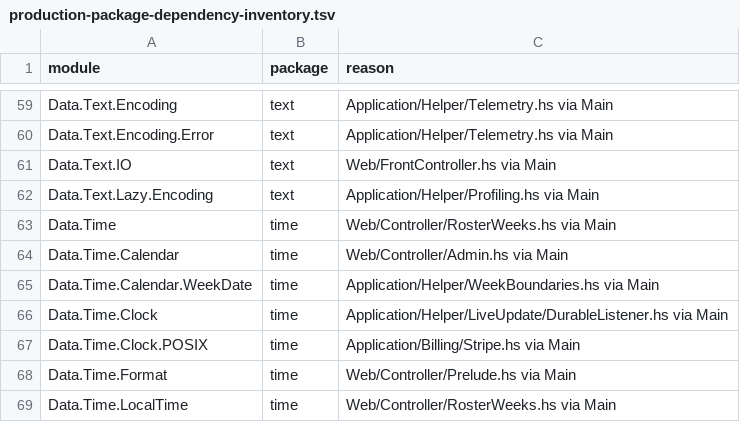
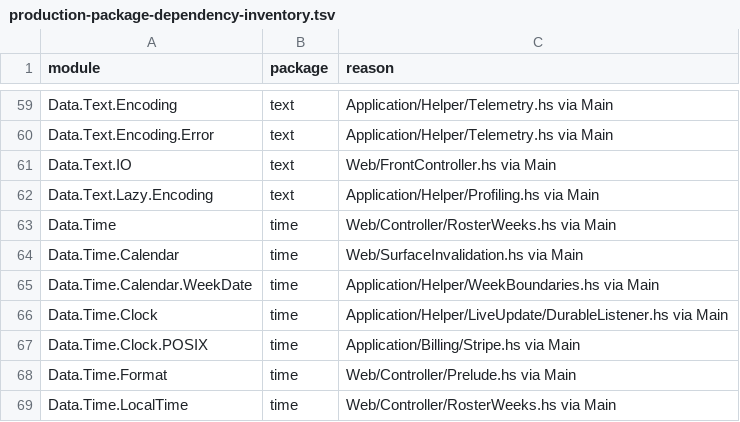
Before and after one commit to BeaudanBrown/ihp-roster, a TSV file: Config/nix/production-package-dependency-inventory.tsv, drawn as a sheet; only a part is shown, gaps mark what is left out.

```diff
--- a/Config/nix/production-package-dependency-inventory.tsv
+++ b/Config/nix/production-package-dependency-inventory.tsv
@@ -63,3 +63,3 @@ Data.Text.Lazy.Encoding	text	Application/Helper/Profiling.hs via Main
 Data.Time	time	Web/Controller/RosterWeeks.hs via Main
-Data.Time.Calendar	time	Web/Controller/Admin.hs via Main
+Data.Time.Calendar	time	Web/SurfaceInvalidation.hs via Main
 Data.Time.Calendar.WeekDate	time	Application/Helper/WeekBoundaries.hs via Main
```
Also changed, not shown: 26 other files.
